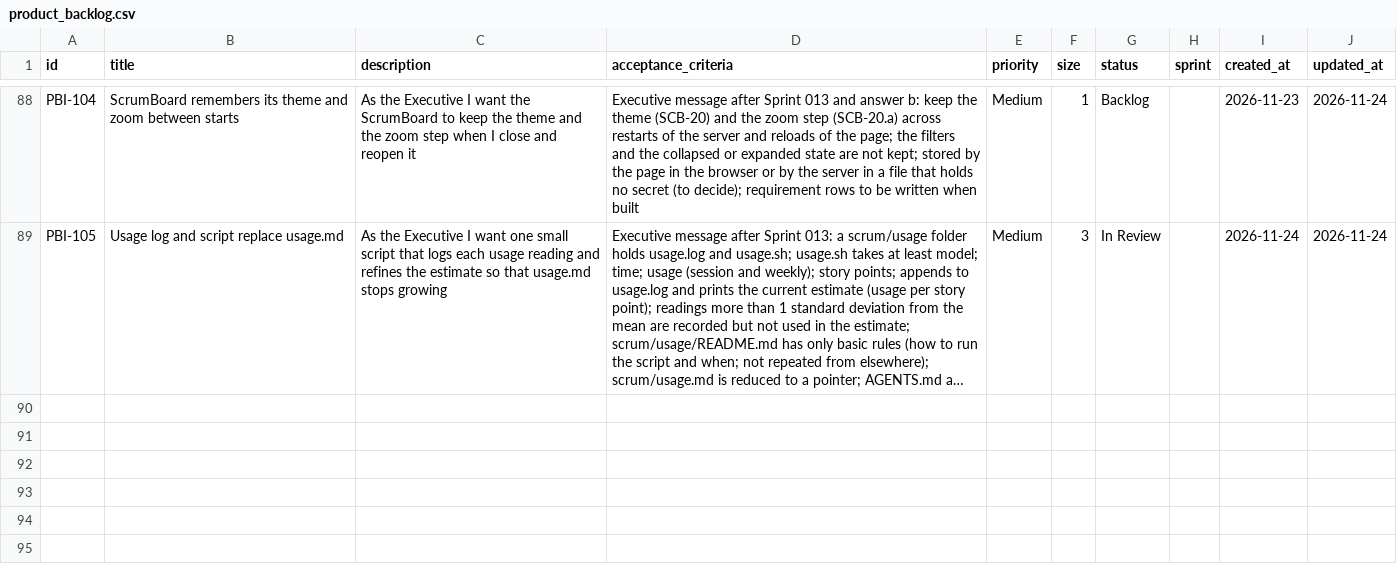
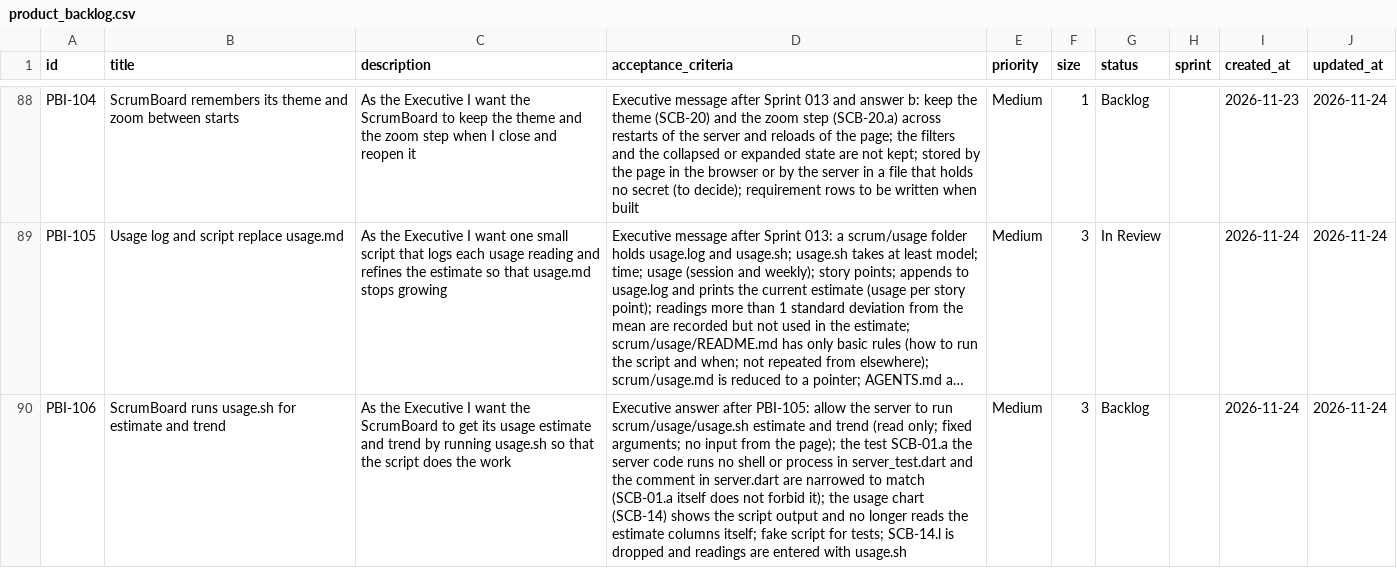
Before and after one commit to Uuugh/SuiteStream, a CSV file: scrum/product_backlog.csv, drawn as a sheet; only a part is shown, gaps mark what is left out; long unchanged cells end in …; the diff names each change by its address in the sheet, - before the commit and + after, or states it on an @@ line.

```diff
--- a/scrum/product_backlog.csv
+++ b/scrum/product_backlog.csv
+row 90: PBI-106 | ScrumBoard runs usage.sh for estimate and trend | As the Executive I want the ScrumBoard to get its usage estimate and trend by running usage.sh so that the script does the work | Executive answer after PBI-105: allow the server to run scrum/usage/usage.sh estimate and trend (read only; fixed arguments; no input from the page); the test SCB-01.a the server code runs no shell or process in server_test.dart and the comment in server.dart are narrowed to match (SCB-01.a itself does not forbid it); the usage chart (SCB-14) shows the script output and no longer reads the estimate columns itself; fake script for tests; SCB-14.l is dropped and readings are entered with usage.sh | Medium | 3 | Backlog |  | 2026-11-24 | 2026-11-24
```
Also changed, not shown: 6 other files.
